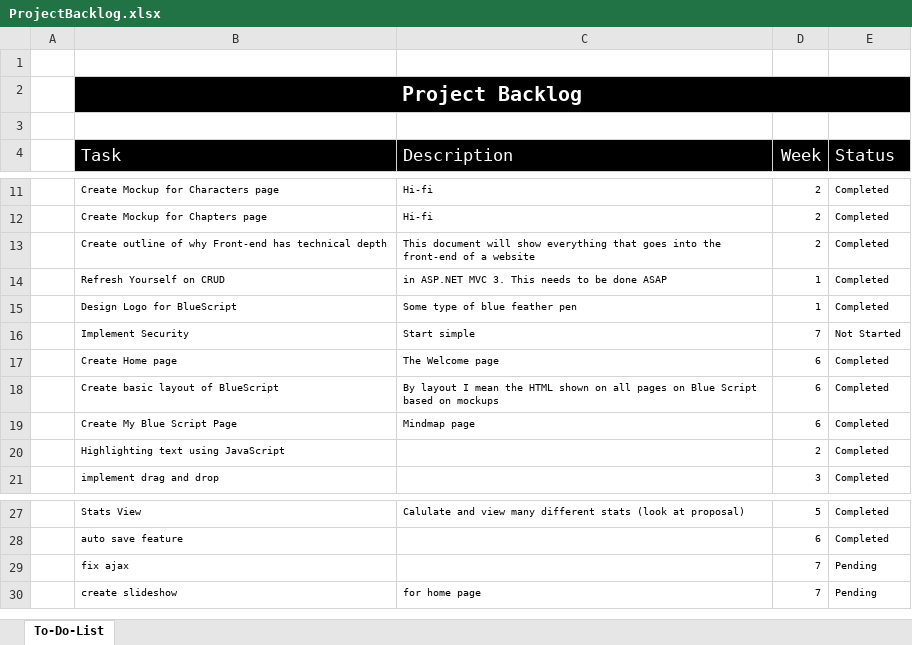
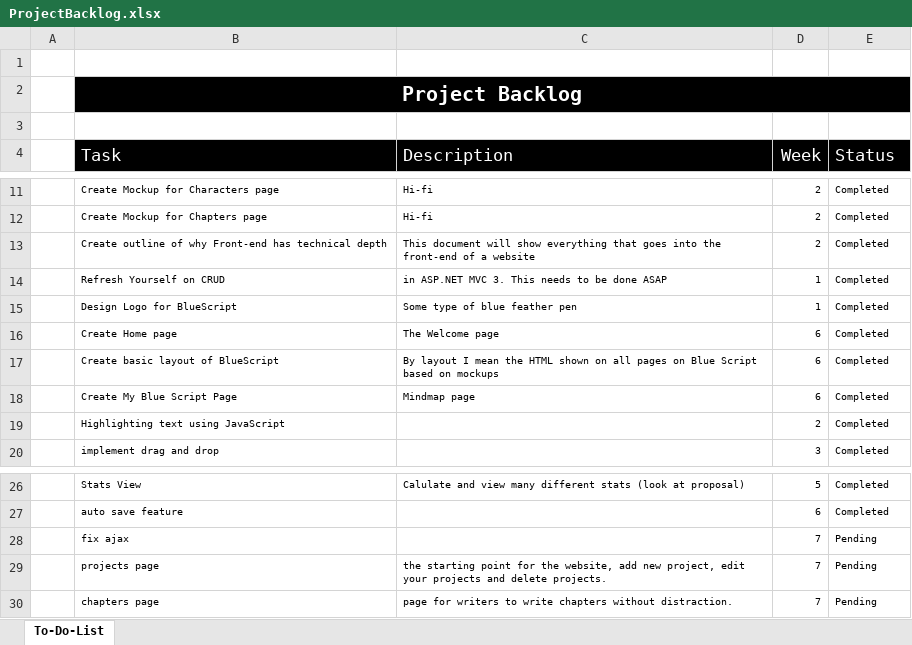
Before and after one commit to kmabey/BlueScriptCapstone, an Excel workbook: DOCUMENTATION/ProjectBacklog.xlsx, sheet To-Do-List, drawn as a sheet; only a part is shown, gaps mark what is left out; values as stored, in another font and other column widths than the file's, no borders; conditional formats and table styles not drawn; removed rows and columns are numbered as before the commit, all else as after; the diff names each change by its address in the sheet, - before the commit and + after, or states it on an @@ line.

Commit message:
Talked to Tim backlog updated
a lot of work ahead this week.

```diff
--- a/DOCUMENTATION/ProjectBacklog.xlsx (sheet To-Do-List)
+++ b/DOCUMENTATION/ProjectBacklog.xlsx (sheet To-Do-List)
-row 16:  | Implement Security | Start simple | 7 | Not Started
+row 29:  | projects page | the starting point for the website, add new project, edit your projects and delete projects. | 7 | Pending
-B30 (Task): create slideshow
+B30 (Task): chapters page
-C30 (Description): for home page
+C30 (Description): page for writers to write chapters without distraction.
```
Also changed, not shown: 3 other files.
